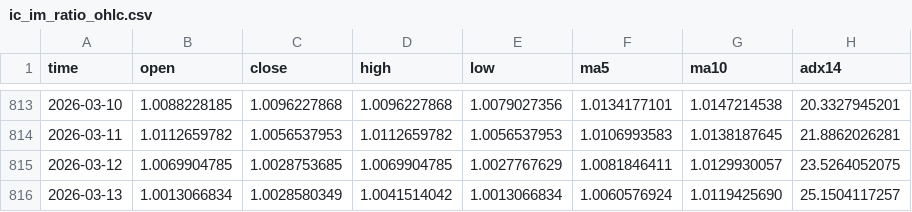
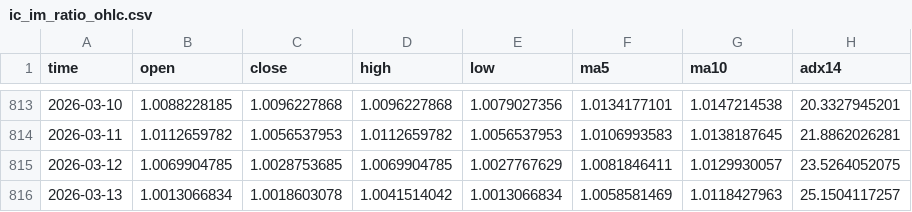
Before and after one commit to AZREALSS/ICIM, a CSV file: ic_im_ratio_ohlc.csv, drawn as a sheet; only a part is shown, gaps mark what is left out.

```diff
--- a/ic_im_ratio_ohlc.csv
+++ b/ic_im_ratio_ohlc.csv
@@ -815,2 +815,2 @@ time,open,close,high,low,ma5,ma10,adx14
 2026-03-12,1.0069904785,1.0028753685,1.0069904785,1.0027767629,1.0081846411,1.0129930057,23.5264052075
-2026-03-13,1.0013066834,1.0028580349,1.0041514042,1.0013066834,1.0060576924,1.0119425690,25.1504117257
+2026-03-13,1.0013066834,1.0018603078,1.0041514042,1.0013066834,1.0058581469,1.0118427963,25.1504117257
```
Also changed, not shown: IC500.csv, IM1000.csv, 1 other file.
